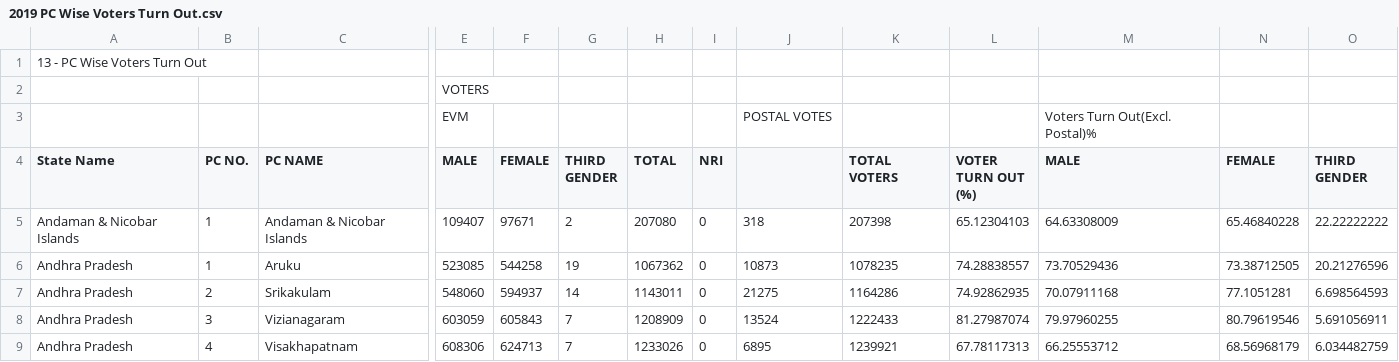
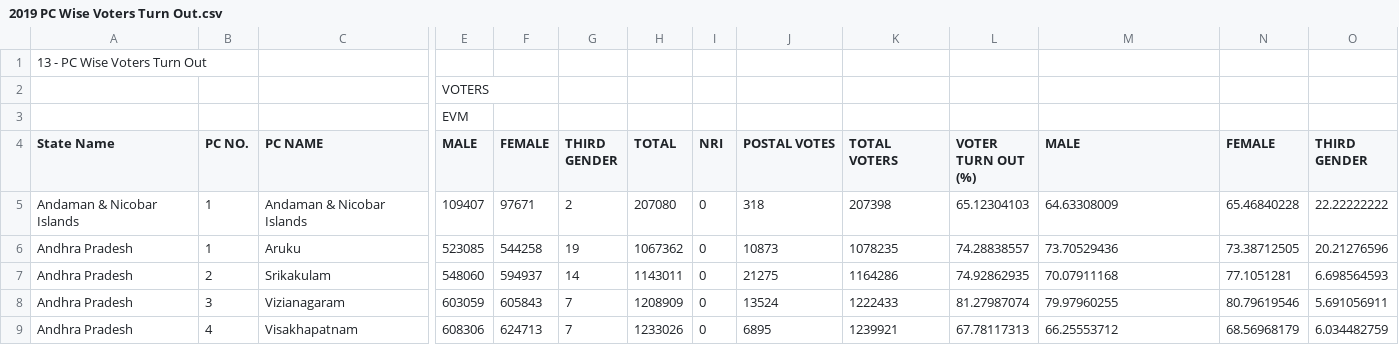
Before and after one commit to Akv1005/PC-Wise-voter-turnout, a CSV file: 2019 PC Wise Voters Turn Out.csv, drawn as a sheet; only a part is shown, gaps mark what is left out; removed rows and columns are numbered as before the commit, all else as after; rows hold the shown columns only; the diff names each change by its address in the sheet, - before the commit and + after, or states it on an @@ line.

Commit message:
Add files via upload

```diff
--- a/2019 PC Wise Voters Turn Out.csv
+++ b/2019 PC Wise Voters Turn Out.csv
-row 3:  |  |  | EVM |  |  |  |  | POSTAL VOTES |  |  | Voters Turn Out(Excl. Postal)%
+row 3:  |  |  | EVM
-J4: (empty)
+J4: POSTAL VOTES
```
